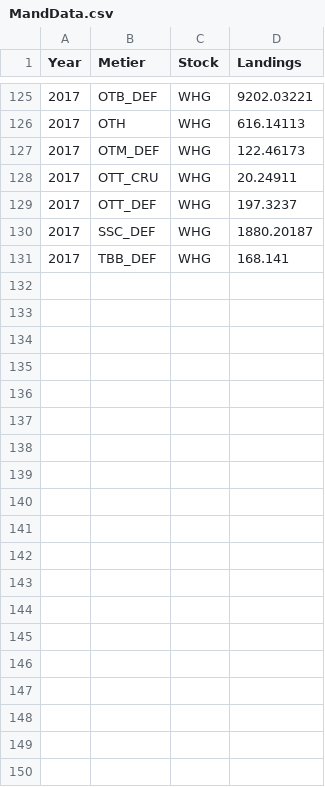
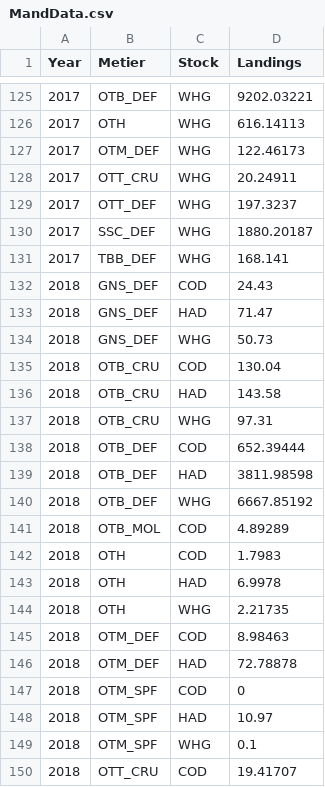
Before and after one commit to sshawna/Mixed_Fish, a CSV file: data/ICESadvice/MandData.csv, drawn as a sheet; only a part is shown, gaps mark what is left out; the diff covers the shown part only.

```diff
--- a/data/ICESadvice/MandData.csv
+++ b/data/ICESadvice/MandData.csv
@@ -131,0 +132,19 @@ Year,Metier,Stock,Landings
+2018,"GNS_DEF","COD",24.43
+2018,"GNS_DEF","HAD",71.47
+2018,"GNS_DEF","WHG",50.73
+2018,"OTB_CRU","COD",130.04
+2018,"OTB_CRU","HAD",143.58
+2018,"OTB_CRU","WHG",97.31
+2018,"OTB_DEF","COD",652.39444
+2018,"OTB_DEF","HAD",3811.98598
+2018,"OTB_DEF","WHG",6667.85192
+2018,"OTB_MOL","COD",4.89289
+2018,"OTH","COD",1.7983
+2018,"OTH","HAD",6.9978
+2018,"OTH","WHG",2.21735
+2018,"OTM_DEF","COD",8.98463
+2018,"OTM_DEF","HAD",72.78878
+2018,"OTM_SPF","COD",0
+2018,"OTM_SPF","HAD",10.97
+2018,"OTM_SPF","WHG",0.1
+2018,"OTT_CRU","COD",19.41707
```
Also changed, not shown: 11 added rows elsewhere in this file, data/BRef.csv, data/ICESadvice/AdviceDecision.csv, 48 other files.
